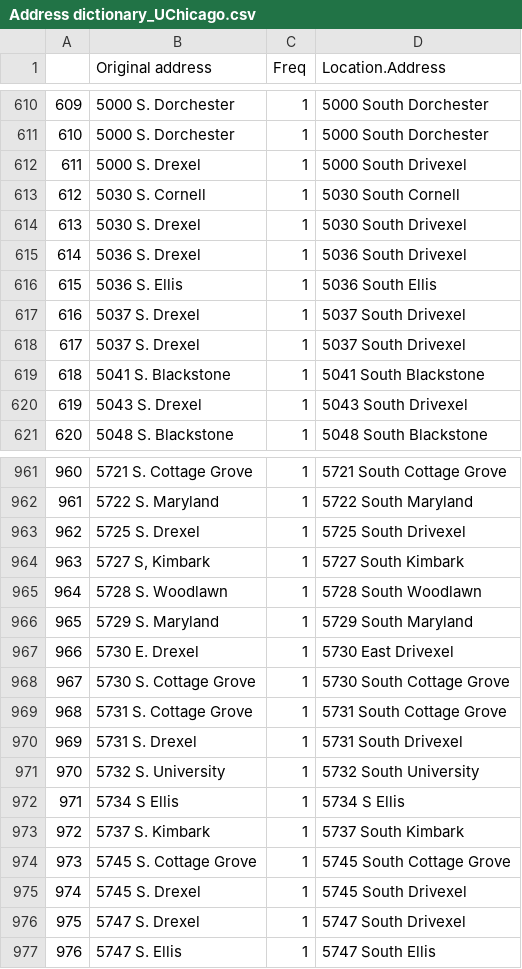
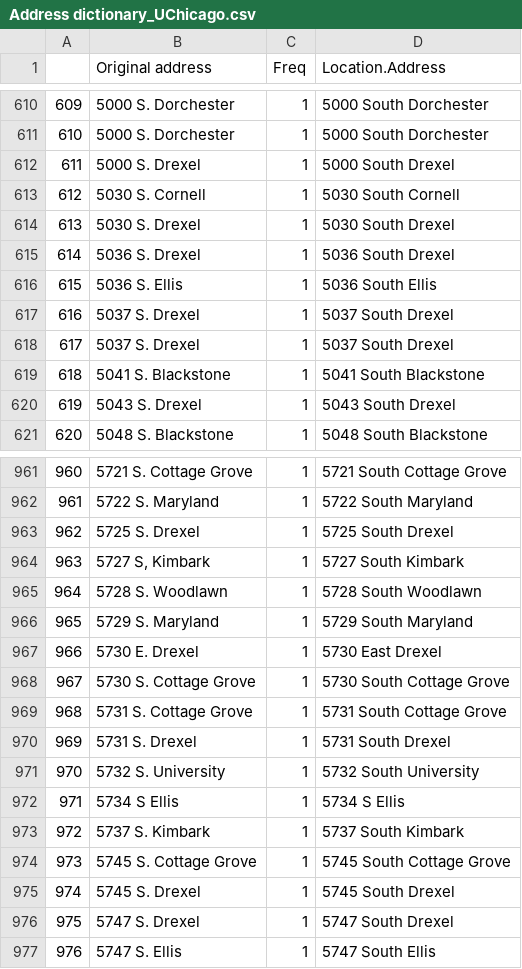
Before and after one commit to Mikhailry/campus_safety, a CSV file: Address dictionary_UChicago.csv, drawn as a sheet; only a part is shown, gaps mark what is left out; the diff covers the shown part only.

Commit message:
Cleaned the address dictionary. Hoping to be okay this time

```diff
--- a/Address dictionary_UChicago.csv
+++ b/Address dictionary_UChicago.csv
@@ -611,11 +611,11 @@
 "610","5000 S. Dorchester ",1,"5000 South Dorchester "
-"611","5000 S. Drexel",1,"5000 South Drivexel"
+"611","5000 S. Drexel",1,"5000 South Drexel"
 "612","5030 S. Cornell ",1,"5030 South Cornell "
-"613","5030 S. Drexel ",1,"5030 South Drivexel "
-"614","5036 S. Drexel",1,"5036 South Drivexel"
+"613","5030 S. Drexel ",1,"5030 South Drexel "
+"614","5036 S. Drexel",1,"5036 South Drexel"
 "615","5036 S. Ellis ",1,"5036 South Ellis "
-"616","5037 S. Drexel",1,"5037 South Drivexel"
-"617","5037 S. Drexel ",1,"5037 South Drivexel "
+"616","5037 S. Drexel",1,"5037 South Drexel"
+"617","5037 S. Drexel ",1,"5037 South Drexel "
 "618","5041 S. Blackstone ",1,"5041 South Blackstone "
-"619","5043 S. Drexel ",1,"5043 South Drivexel "
+"619","5043 S. Drexel ",1,"5043 South Drexel "
 "620","5048 S. Blackstone ",1,"5048 South Blackstone "
@@ -962,3 +962,3 @@
 "961","5722 S. Maryland",1,"5722 South Maryland"
-"962","5725 S. Drexel ",1,"5725 South Drivexel "
+"962","5725 S. Drexel ",1,"5725 South Drexel "
 "963","5727 S, Kimbark",1,"5727 South Kimbark"
@@ -966,6 +966,6 @@
 "965","5729 S. Maryland ",1,"5729 South Maryland "
-"966","5730 E. Drexel ",1,"5730 East Drivexel "
+"966","5730 E. Drexel ",1,"5730 East Drexel "
 "967","5730 S. Cottage Grove",1,"5730 South Cottage Grove"
 "968","5731 S. Cottage Grove ",1,"5731 South Cottage Grove "
-"969","5731 S. Drexel ",1,"5731 South Drivexel "
+"969","5731 S. Drexel ",1,"5731 South Drexel "
 "970","5732 S. University",1,"5732 South University"
@@ -974,4 +974,4 @@
 "973","5745 S. Cottage Grove",1,"5745 South Cottage Grove"
-"974","5745 S. Drexel ",1,"5745 South Drivexel "
-"975","5747 S. Drexel",1,"5747 South Drivexel"
+"974","5745 S. Drexel ",1,"5745 South Drexel "
+"975","5747 S. Drexel",1,"5747 South Drexel"
 "976","5747 S. Ellis",1,"5747 South Ellis"
```
Also changed, not shown: 79 edited cells elsewhere in this file, 1 other file.
